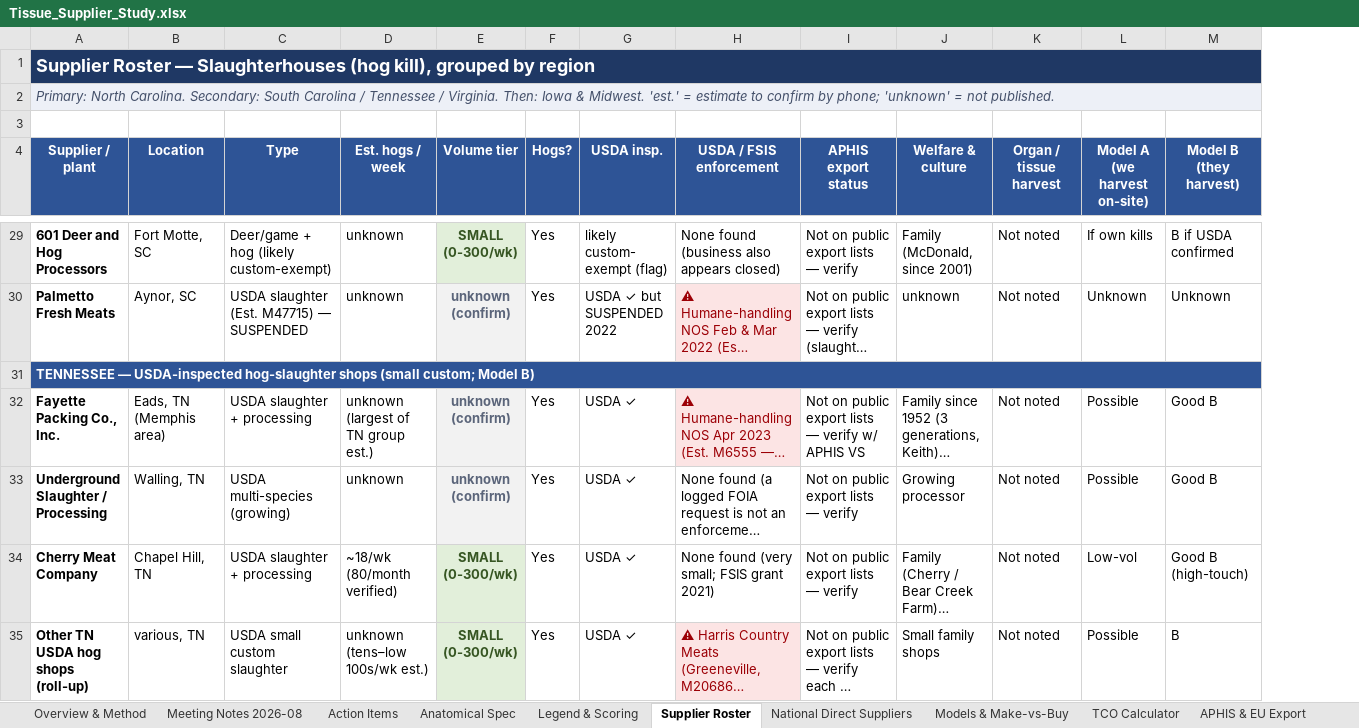
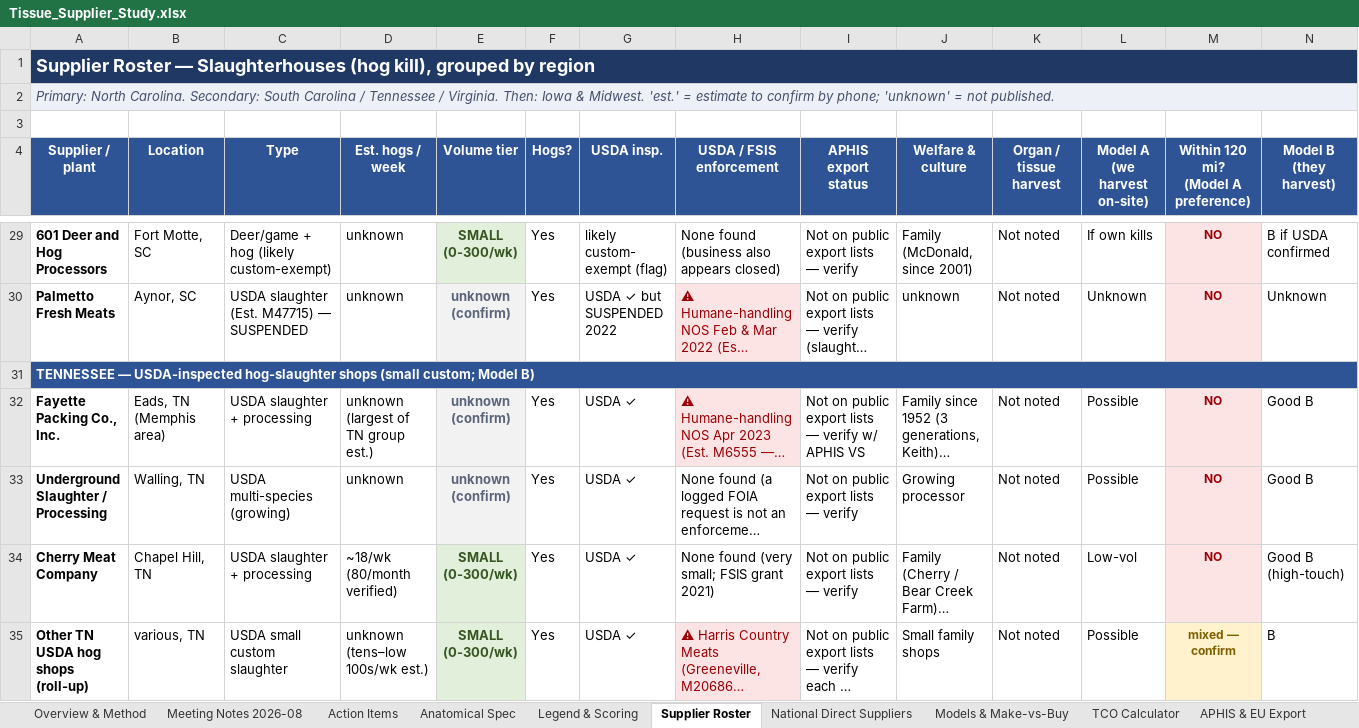
Before and after one commit to naviero1/Claude-Works, an Excel workbook: Tissue Supplier Research/Tissue_Supplier_Study.xlsx, sheet Supplier Roster, drawn as a sheet; only a part is shown, gaps mark what is left out; long unchanged cells end in …; values as stored, in another font and other column widths than the file's, no borders; removed rows and columns are numbered as before the commit, all else as after; ↵ is a line break in a cell; the diff covers the shown part only; the diff names each change by its address in the sheet, - before the commit and + after, or states it on an @@ line.

```diff
--- a/Tissue Supplier Research/Tissue_Supplier_Study.xlsx (sheet Supplier Roster)
+++ b/Tissue Supplier Research/Tissue_Supplier_Study.xlsx (sheet Supplier Roster)
+column M, row 4: Within 120 mi? ↵ (Model A preference); rows 29-35: NO | NO |  | NO | NO | NO | mixed — confirm
-A1:Q1 merged
+A1:Q1 merged
-A2:Q2 merged
+A2:Q2 merged
-A31:Q31 merged
+A31:Q31 merged
```
Also changed, not shown: 4 edited cells, cell formats and merged cells elsewhere in this sheet, sheet Legend & Scoring, sheet Call Question Sheet, sheet Overview & Method, sheet Meeting Notes 2026-08.
